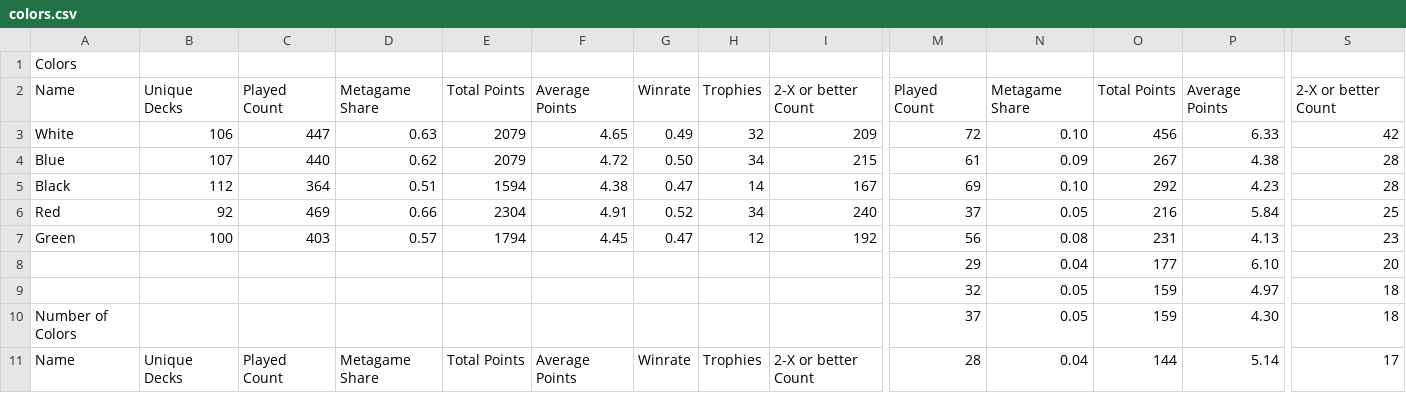
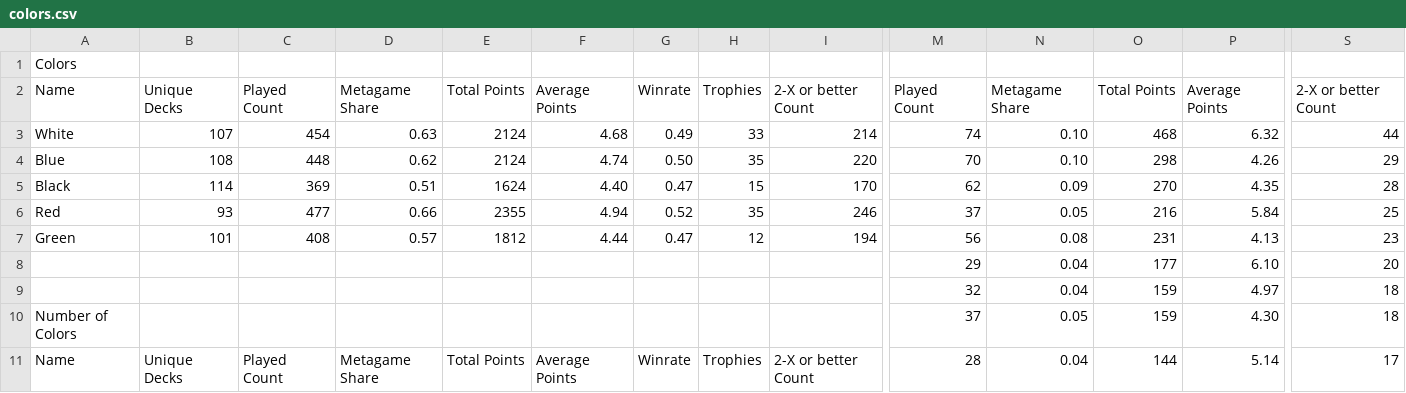
Before and after one commit to kvnchen/canlander, a CSV file: csv/colors.csv, drawn as a sheet; only a part is shown, gaps mark what is left out; removed rows and columns are numbered as before the commit, all else as after; rows hold the shown columns only; the diff covers the shown part only; the diff names each change by its address in the sheet, - before the commit and + after, or states it on an @@ line.

```diff
--- a/csv/colors.csv
+++ b/csv/colors.csv
-B3: 106
+B3: 107
-C3: 447
+C3: 454
-E3: 2079
+E3: 2124
-F3: 4.65
+F3: 4.68
-H3: 32
+H3: 33
-I3: 209
+I3: 214
-M3: 72
+M3: 74
-O3: 456
+O3: 468
-P3: 6.33
+P3: 6.32
-S3: 42
+S3: 44
-row 4: Blue | 107 | 440 | 0.62 | 2079 | 4.72 | 0.50 | 34 | 215 | 61 | 0.09 | 267 | 4.38 | 28
-row 5: Black | 112 | 364 | 0.51 | 1594 | 4.38 | 0.47 | 14 | 167 | 69 | 0.10 | 292 | 4.23 | 28
+row 4: Blue | 108 | 448 | 0.62 | 2124 | 4.74 | 0.50 | 35 | 220 | 70 | 0.10 | 298 | 4.26 | 29
+row 5: Black | 114 | 369 | 0.51 | 1624 | 4.40 | 0.47 | 15 | 170 | 62 | 0.09 | 270 | 4.35 | 28
-B6: 92
+B6: 93
-C6: 469
+C6: 477
-E6: 2304
+E6: 2355
-F6: 4.91
+F6: 4.94
-H6: 34
+H6: 35
-I6: 240
+I6: 246
-B7: 100
+B7: 101
-C7: 403
+C7: 408
-E7: 1794
+E7: 1812
-F7: 4.45
+F7: 4.44
-I7: 192
+I7: 194
-N9: 0.05
+N9: 0.04
```
Also changed, not shown: 2 added rows, 2 removed rows and 38 edited cells elsewhere in this file, csv/archetypes.csv, csv/decks.csv, 5 other files.
